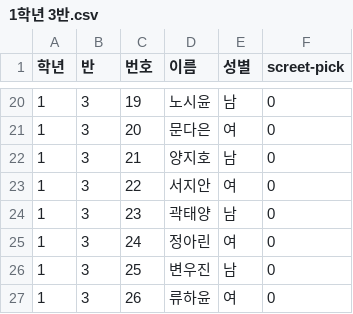
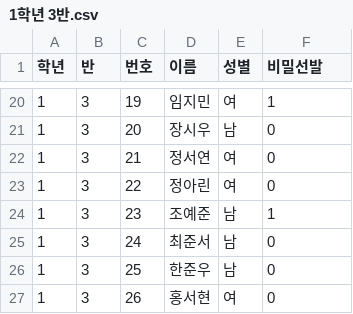
Before and after one commit to Engccer/pickme, a CSV file: 1학년 3반.csv, drawn as a sheet; only a part is shown, gaps mark what is left out; the diff covers the shown part only.

```diff
--- a/1학년 3반.csv
+++ b/1학년 3반.csv
@@ -1 +1 @@
-학년,반,번호,이름,성별,screet-pick
+학년,반,번호,이름,성별,비밀선발
@@ -20,8 +20,8 @@
-1,3,19,노시윤,남,0
-1,3,20,문다은,여,0
-1,3,21,양지호,남,0
-1,3,22,서지안,여,0
-1,3,23,곽태양,남,0
-1,3,24,정아린,여,0
-1,3,25,변우진,남,0
-1,3,26,류하윤,여,0
+1,3,19,임지민,여,1
+1,3,20,장시우,남,0
+1,3,21,정서연,여,0
+1,3,22,정아린,여,0
+1,3,23,조예준,남,1
+1,3,24,최준서,남,0
+1,3,25,한준우,남,0
+1,3,26,홍서현,여,0
```
Also changed, not shown: 33 edited cells elsewhere in this file, 5 other files.
